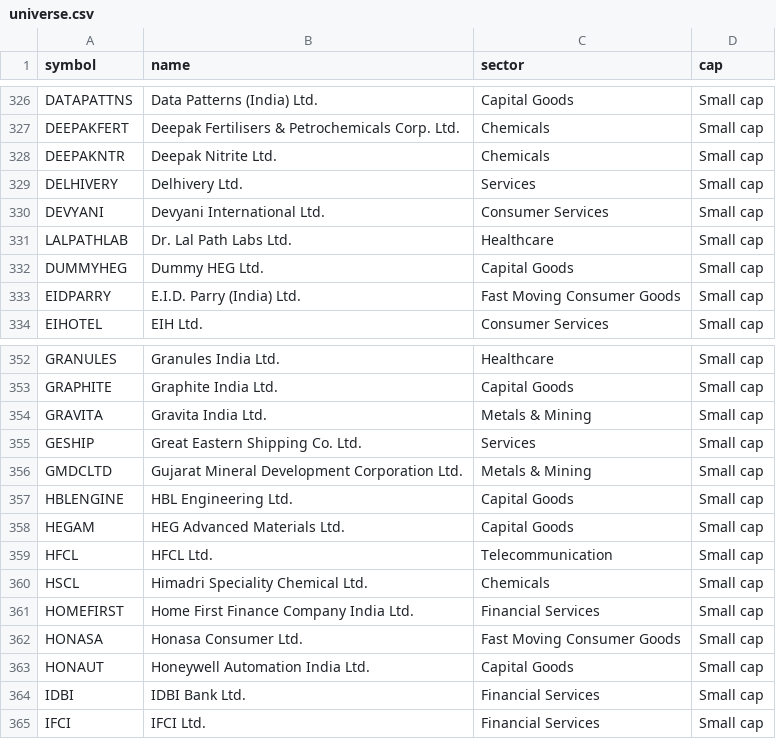
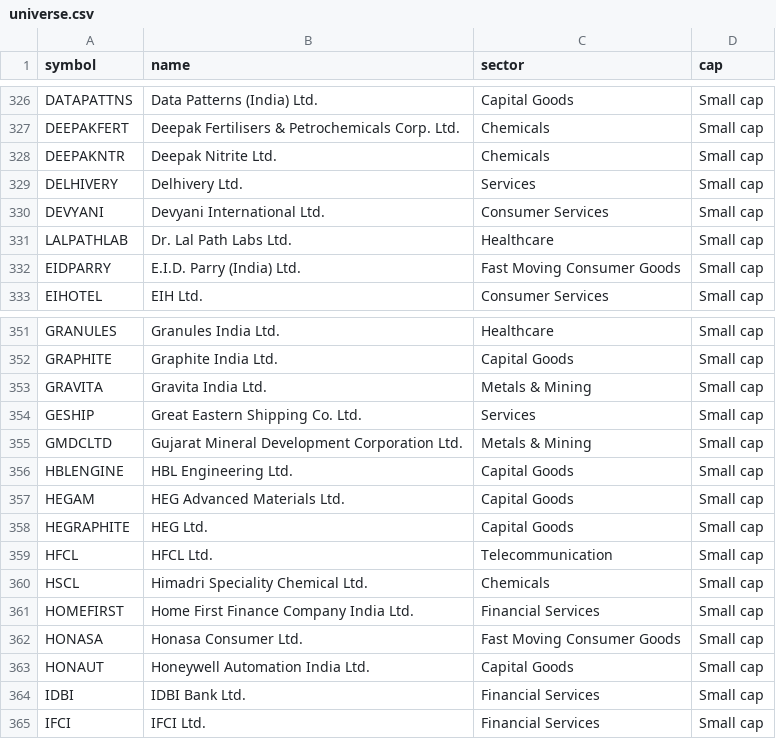
Before and after one commit to adish-stocks/Stock-Scanner, a CSV file: data/universe.csv, drawn as a sheet; only a part is shown, gaps mark what is left out; removed rows and columns are numbered as before the commit, all else as after; the diff names each change by its address in the sheet, - before the commit and + after, or states it on an @@ line.

```diff
--- a/data/universe.csv
+++ b/data/universe.csv
-row 332: DUMMYHEG | Dummy HEG Ltd. | Capital Goods | Small cap
+row 358: HEGRAPHITE | HEG Ltd. | Capital Goods | Small cap
```
Also changed, not shown: data/picks.csv, 1 other file.
